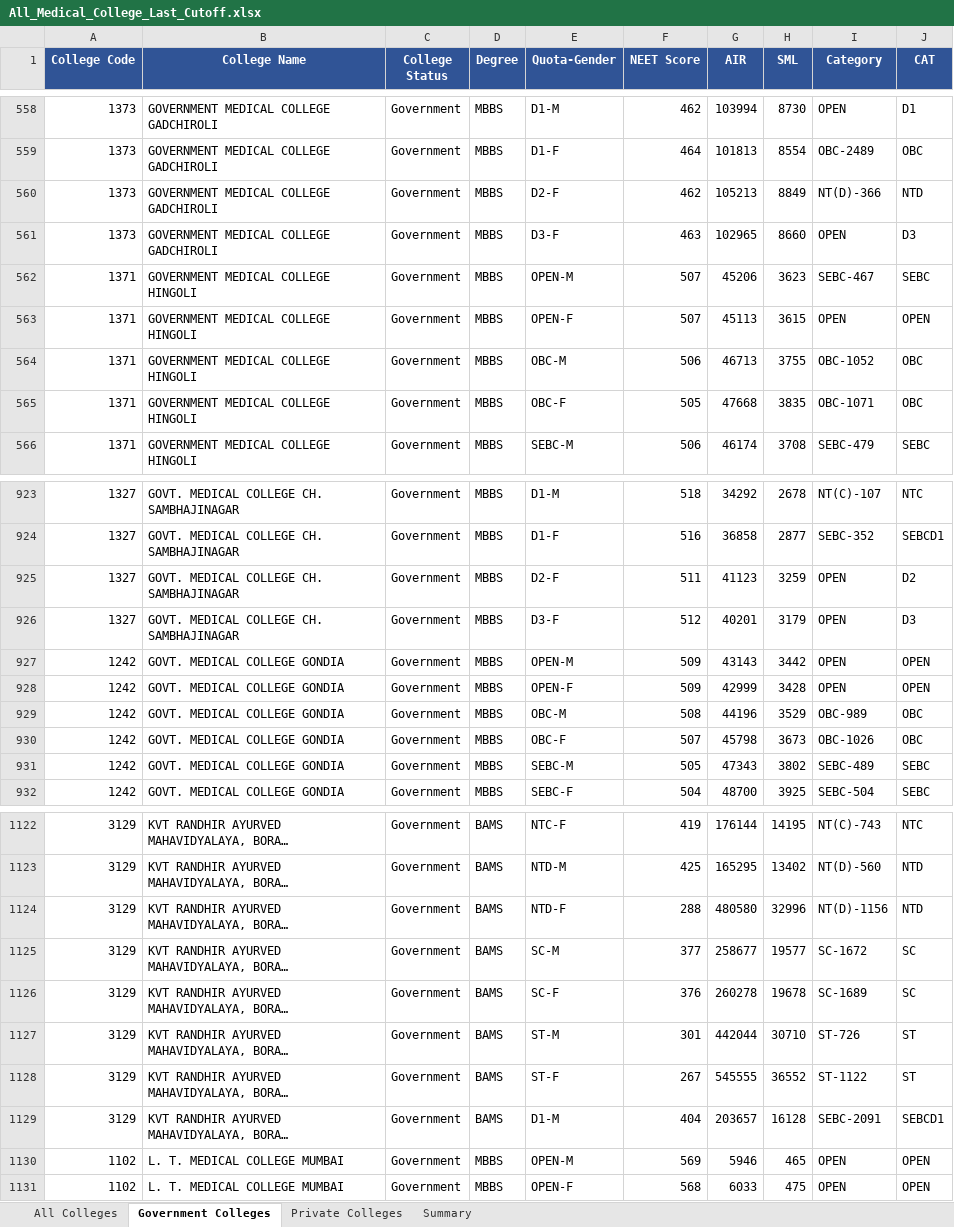
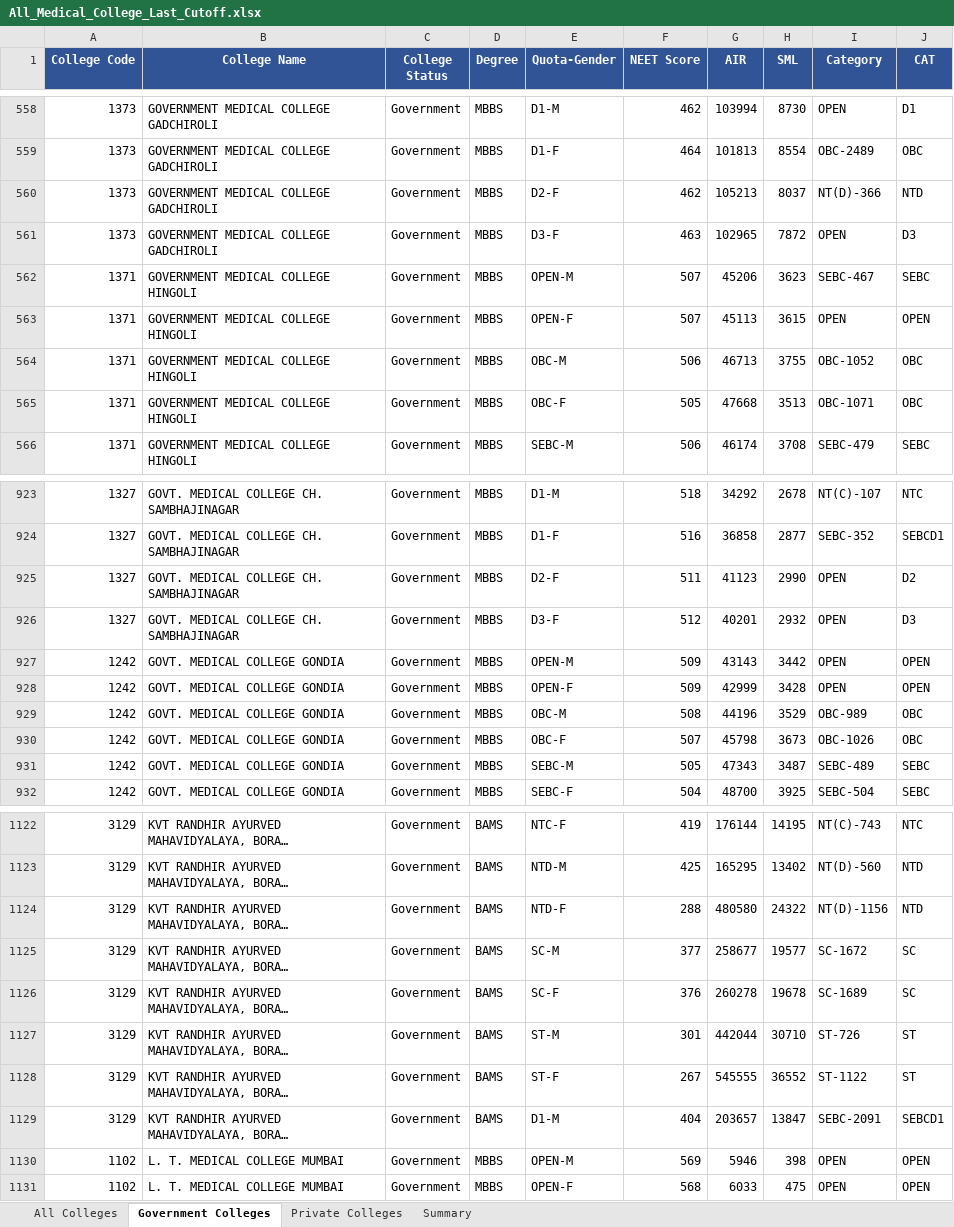
Before and after one commit to Radhesham87/Medical-Prediction, an Excel workbook: data/All_Medical_College_Last_Cutoff.xlsx, sheet Government Colleges, drawn as a sheet; only a part is shown, gaps mark what is left out; long unchanged cells end in …; values as stored, in another font and other column widths than the file's, no borders; the diff covers the shown part only; the diff names each change by its address in the sheet, - before the commit and + after, or states it on an @@ line.

Commit message:
Update SML values in All_Medical_College_Last_Cutoff.xlsx

```diff
--- a/data/All_Medical_College_Last_Cutoff.xlsx (sheet Government Colleges)
+++ b/data/All_Medical_College_Last_Cutoff.xlsx (sheet Government Colleges)
-H560 (SML): 8849
+H560 (SML): 8037
-H561 (SML): 8660
+H561 (SML): 7872
-H565 (SML): 3835
+H565 (SML): 3513
-H925 (SML): 3259
+H925 (SML): 2990
-H926 (SML): 3179
+H926 (SML): 2932
-H931 (SML): 3802
+H931 (SML): 3487
-H1124 (SML): 32996
+H1124 (SML): 24322
-H1129 (SML): 16128
+H1129 (SML): 13847
-H1130 (SML): 465
+H1130 (SML): 398
```
Also changed, not shown: 77 edited cells elsewhere in this sheet, sheet All Colleges, sheet Private Colleges, hidden cells.
